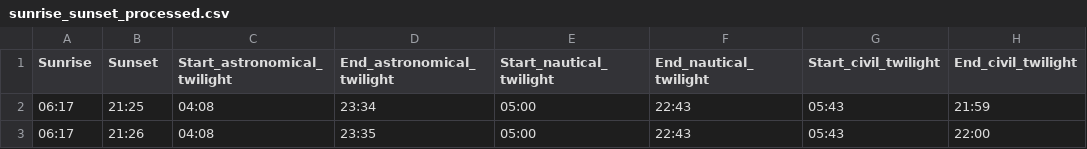
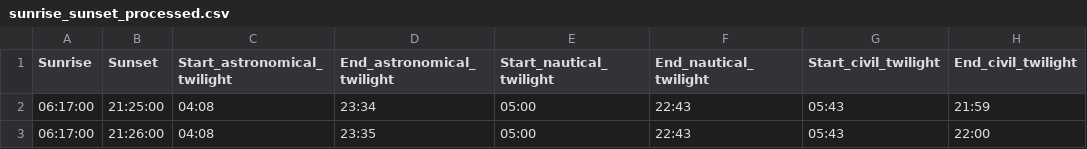
Before and after one commit to Connecthink-Innovation/InergyGamification, a CSV file: Preprocessor/temp_data/sunrise_sunset_processed.csv, drawn as a sheet; only a part is shown; the diff names each change by its address in the sheet, - before the commit and + after, or states it on an @@ line.

```diff
--- a/Preprocessor/temp_data/sunrise_sunset_processed.csv
+++ b/Preprocessor/temp_data/sunrise_sunset_processed.csv
-A2:A3 (Sunrise): 06:17
+A2:A3 (Sunrise): 06:17:00
-B2 (Sunset): 21:25
+B2 (Sunset): 21:25:00
-B3 (Sunset): 21:26
+B3 (Sunset): 21:26:00
```
Also changed, not shown: Preprocessor/output_data/processed_data.csv, Preprocessor/temp_data/weather_data_processed.csv, 3 other files.
